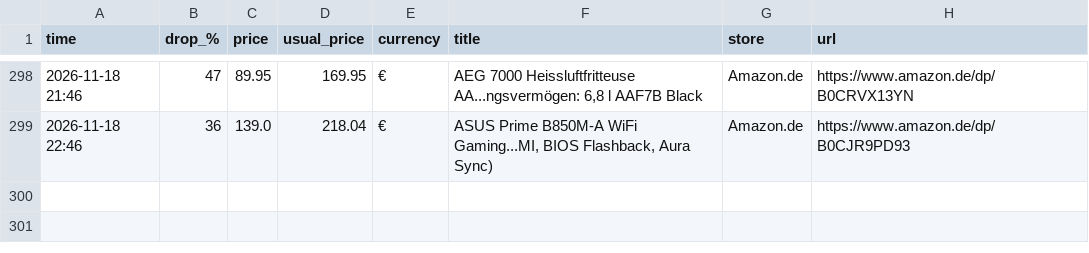
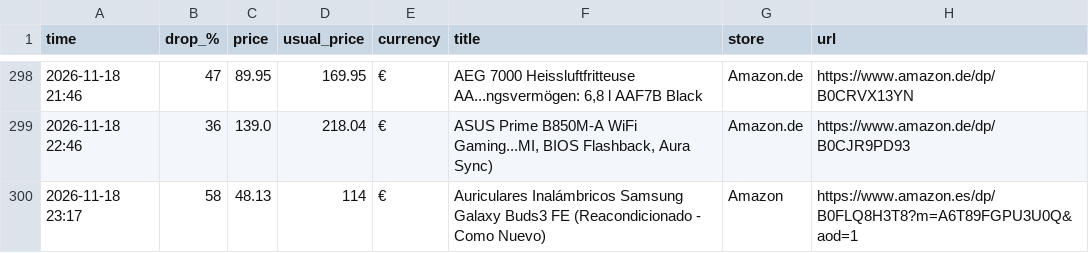
Before and after one commit to investinginfosec-png/deal-scanner, a CSV file: found_deals.csv, drawn as a sheet; only a part is shown, gaps mark what is left out; the diff names each change by its address in the sheet, - before the commit and + after, or states it on an @@ line.

```diff
--- a/found_deals.csv
+++ b/found_deals.csv
+row 300: 2026-11-18 23:17 | 58 | 48.13 | 114 | € | Auriculares Inalámbricos Samsung Galaxy Buds3 FE (Reacondicionado - Como Nuevo) | Amazon | https://www.amazon.es/dp/B0FLQ8H3T8?m=A6T89FGPU3U0Q&aod=1
```
Also changed, not shown: 3 other files.
